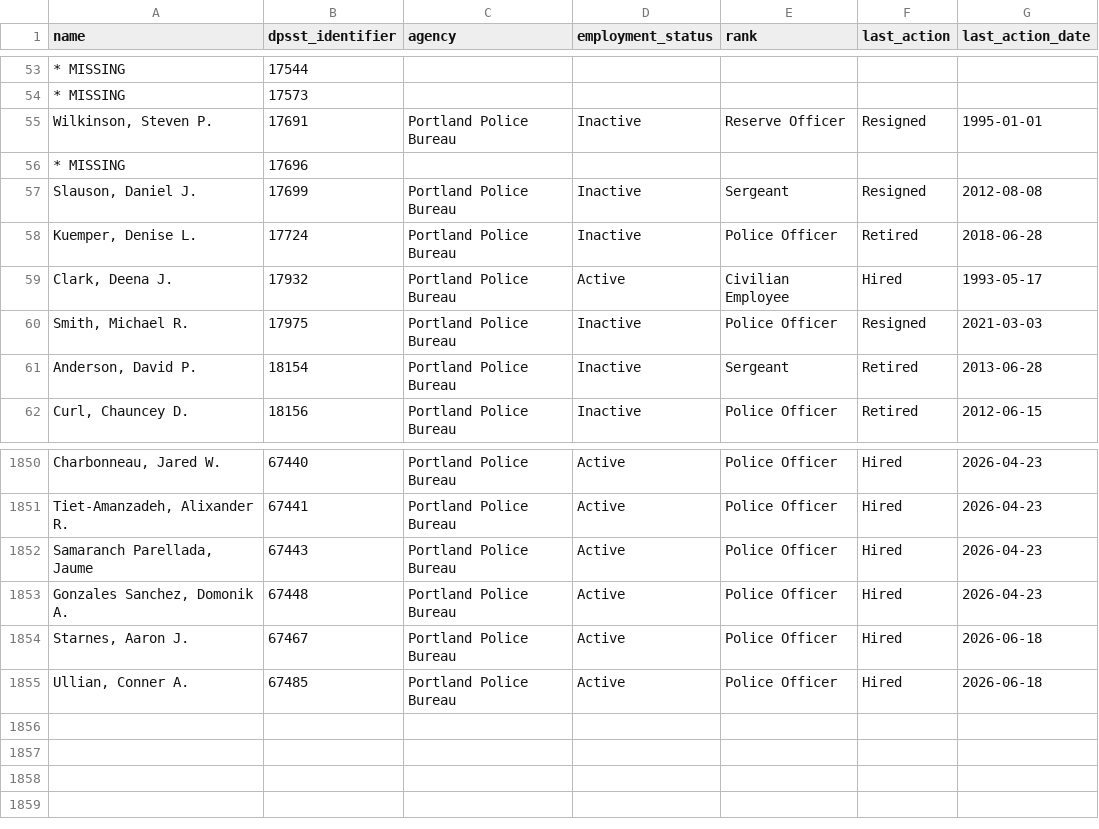
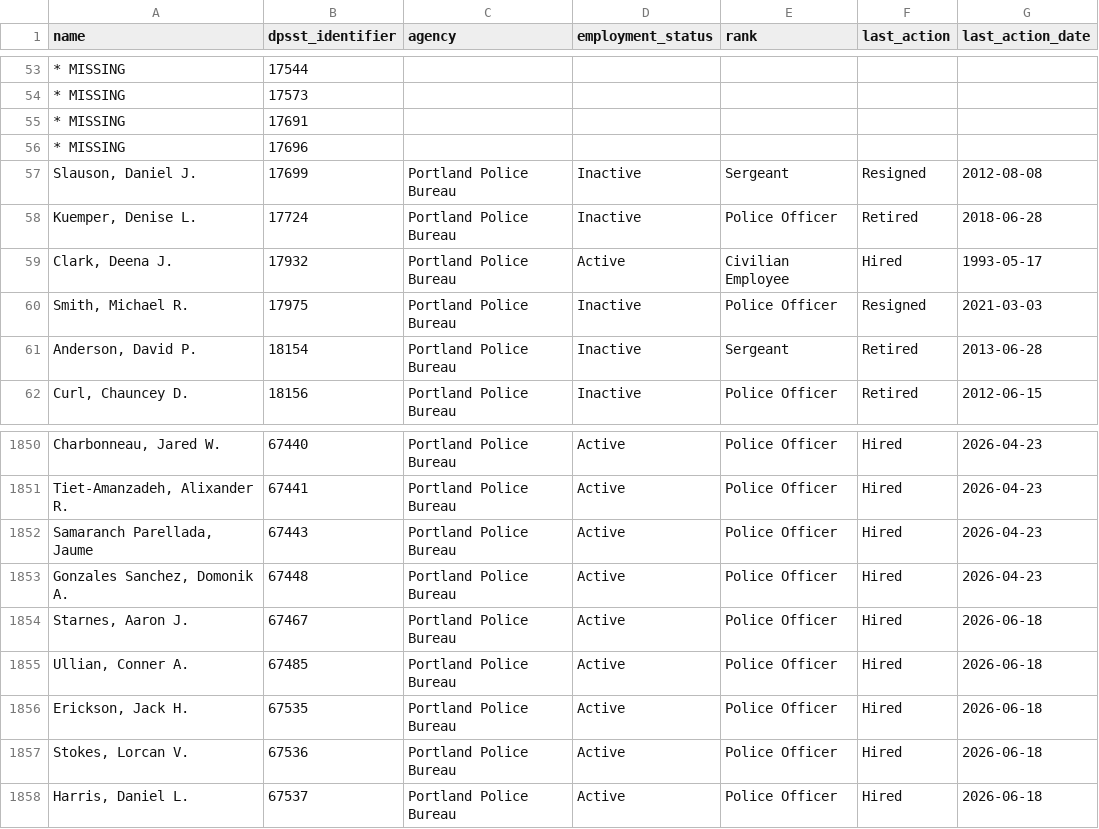
Before and after one commit to PDX-Police-Accountability/dpsst-data, a TSV file: officers/summary/officer-transcripts.tsv, drawn as a sheet; only a part is shown, gaps mark what is left out; the diff names each change by its address in the sheet, - before the commit and + after, or states it on an @@ line.

```diff
--- a/officers/summary/officer-transcripts.tsv
+++ b/officers/summary/officer-transcripts.tsv
-A55 (name): Wilkinson, Steven P.
+A55 (name): * MISSING
-C55 (agency): Portland Police Bureau
+C55 (agency): (empty)
-D55 (employment_status): Inactive
+D55 (employment_status): (empty)
-E55 (rank): Reserve Officer
+E55 (rank): (empty)
-F55 (last_action): Resigned
+F55 (last_action): (empty)
-G55 (last_action_date): 1995-01-01
+G55 (last_action_date): (empty)
+row 1856: Erickson, Jack H. | 67535 | Portland Police Bureau | Active | Police Officer | Hired | 2026-06-18
+row 1857: Stokes, Lorcan V. | 67536 | Portland Police Bureau | Active | Police Officer | Hired | 2026-06-18
+row 1858: Harris, Daniel L. | 67537 | Portland Police Bureau | Active | Police Officer | Hired | 2026-06-18
```
Also changed, not shown: officers/summary/officer-transcripts-active.tsv, officers/summary/officer-transcripts-inactive.tsv, 24 other files.
